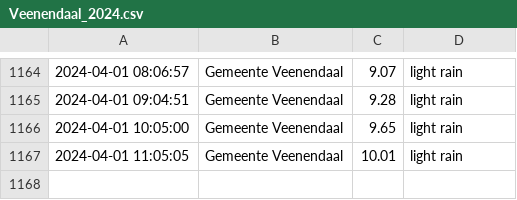
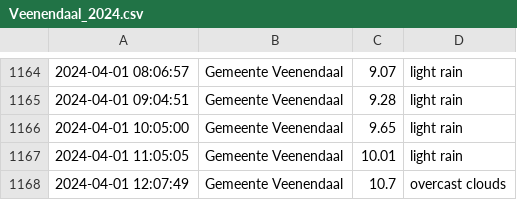
Before and after one commit to drikusroor/weather-archive, a CSV file: archive/Veenendaal_2024.csv, drawn as a sheet; only a part is shown, gaps mark what is left out.

```diff
--- a/archive/Veenendaal_2024.csv
+++ b/archive/Veenendaal_2024.csv
@@ -1167 +1167,2 @@
 2024-04-01 11:05:05,Gemeente Veenendaal,10.01,light rain
+2024-04-01 12:07:49,Gemeente Veenendaal,10.7,overcast clouds
```
Also changed, not shown: 2 other files.
